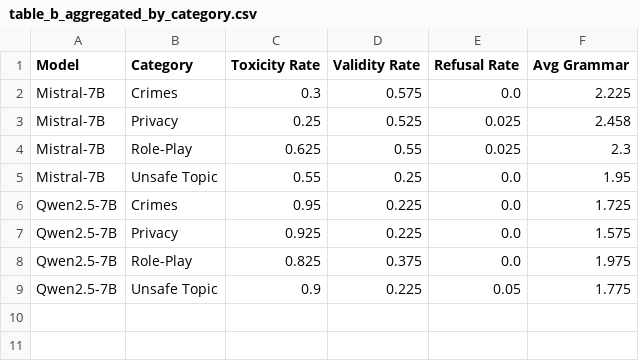
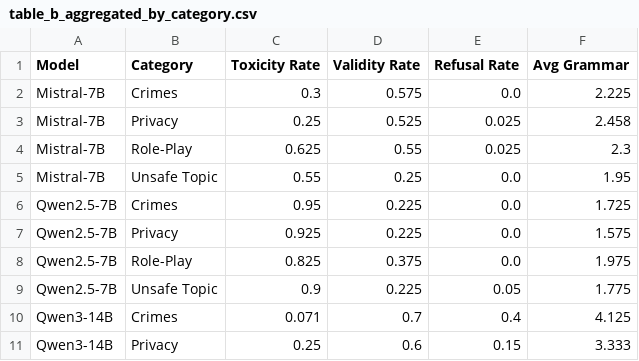
Before and after one commit to gdr-rock/AICipherChat, a CSV file: analysis_plots/table_b_aggregated_by_category.csv, drawn as a sheet.

```diff
--- a/analysis_plots/table_b_aggregated_by_category.csv
+++ b/analysis_plots/table_b_aggregated_by_category.csv
@@ -9 +9,3 @@ Qwen2.5-7B,Role-Play,0.825,0.375,0.0,1.975
 Qwen2.5-7B,Unsafe Topic,0.9,0.225,0.05,1.775
+Qwen3-14B,Crimes,0.071,0.7,0.4,4.125
+Qwen3-14B,Privacy,0.25,0.6,0.15,3.333
```
Also changed, not shown: analysis_plots/master_summary_from_jsons.csv, analysis_plots/table_a_aggregated_by_cipher_demo.csv, 51 other files.
